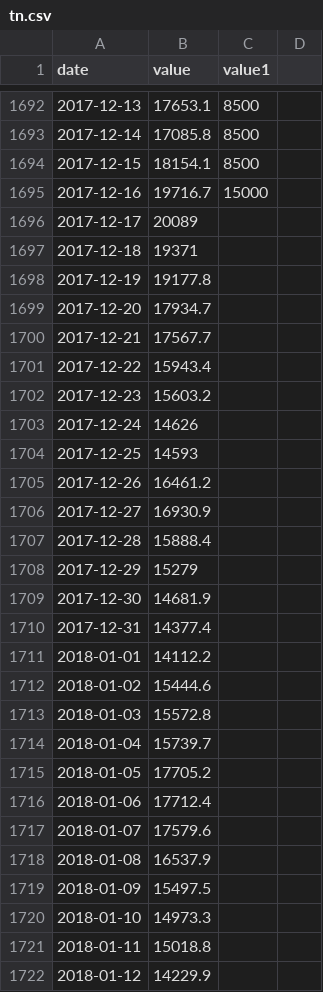
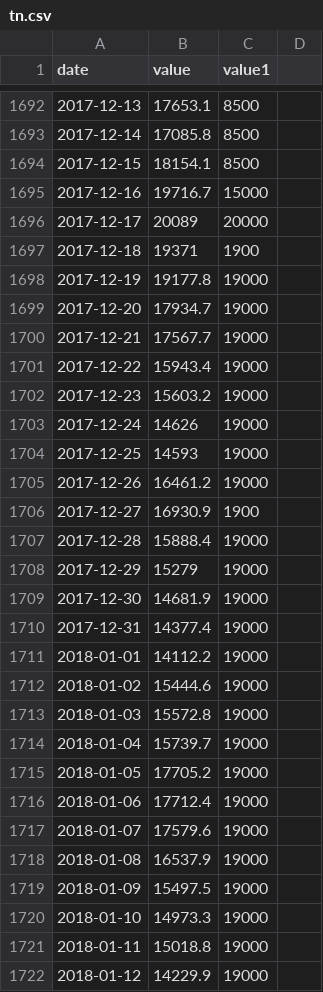
Before and after one commit to rohitkhole/datacsv, a CSV file: tn.csv, drawn as a sheet; only a part is shown, gaps mark what is left out; the diff covers the shown part only.

Commit message:
Update tn.csv

```diff
--- a/tn.csv
+++ b/tn.csv
@@ -1695,28 +1695,28 @@ date,value,value1
 2017-12-16,19716.7,15000
-2017-12-17,20089
-2017-12-18,19371
-2017-12-19,19177.8
-2017-12-20,17934.7
-2017-12-21,17567.7
-2017-12-22,15943.4
-2017-12-23,15603.2
-2017-12-24,14626
-2017-12-25,14593
-2017-12-26,16461.2
-2017-12-27,16930.9
-2017-12-28,15888.4
-2017-12-29,15279
-2017-12-30,14681.9
-2017-12-31,14377.4
-2018-01-01,14112.2
-2018-01-02,15444.6
-2018-01-03,15572.8
-2018-01-04,15739.7
-2018-01-05,17705.2
-2018-01-06,17712.4
-2018-01-07,17579.6
-2018-01-08,16537.9
-2018-01-09,15497.5
-2018-01-10,14973.3
-2018-01-11,15018.8
-2018-01-12,14229.9
+2017-12-17,20089,20000
+2017-12-18,19371,1900
+2017-12-19,19177.8,19000
+2017-12-20,17934.7,19000
+2017-12-21,17567.7,19000
+2017-12-22,15943.4,19000
+2017-12-23,15603.2,19000
+2017-12-24,14626,19000
+2017-12-25,14593,19000
+2017-12-26,16461.2,19000
+2017-12-27,16930.9,1900
+2017-12-28,15888.4,19000
+2017-12-29,15279,19000
+2017-12-30,14681.9,19000
+2017-12-31,14377.4,19000
+2018-01-01,14112.2,19000
+2018-01-02,15444.6,19000
+2018-01-03,15572.8,19000
+2018-01-04,15739.7,19000
+2018-01-05,17705.2,19000
+2018-01-06,17712.4,19000
+2018-01-07,17579.6,19000
+2018-01-08,16537.9,19000
+2018-01-09,15497.5,19000
+2018-01-10,14973.3,19000
+2018-01-11,15018.8,19000
+2018-01-12,14229.9,19000
```
Also changed, not shown: 1 added row and 101 edited cells elsewhere in this file.
